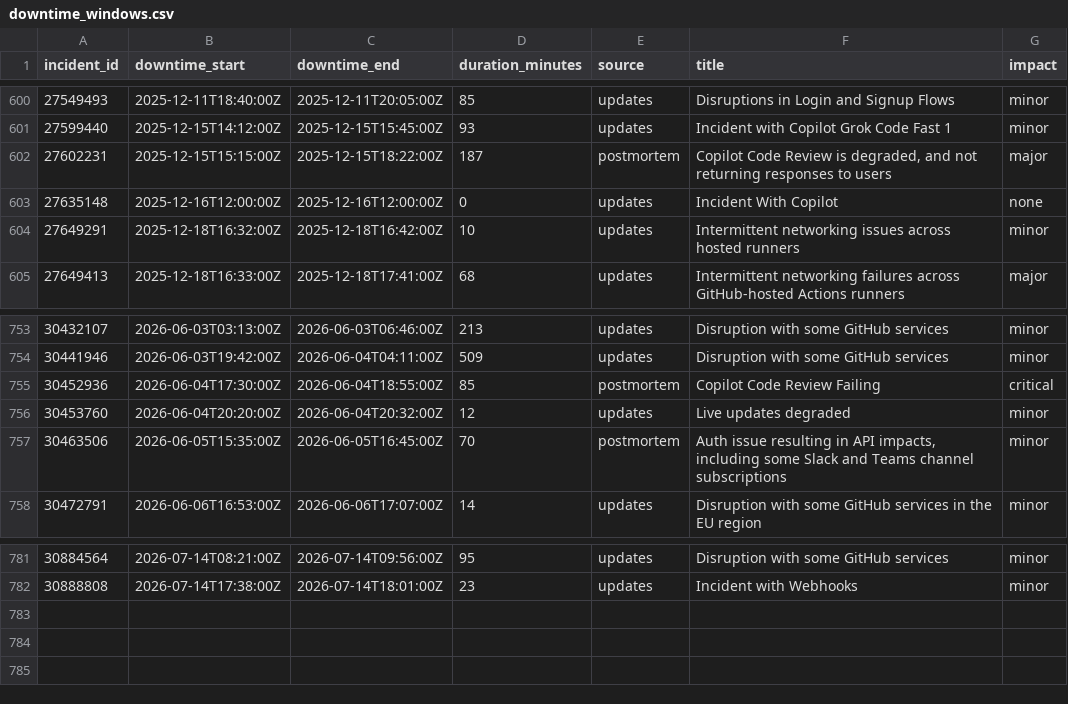
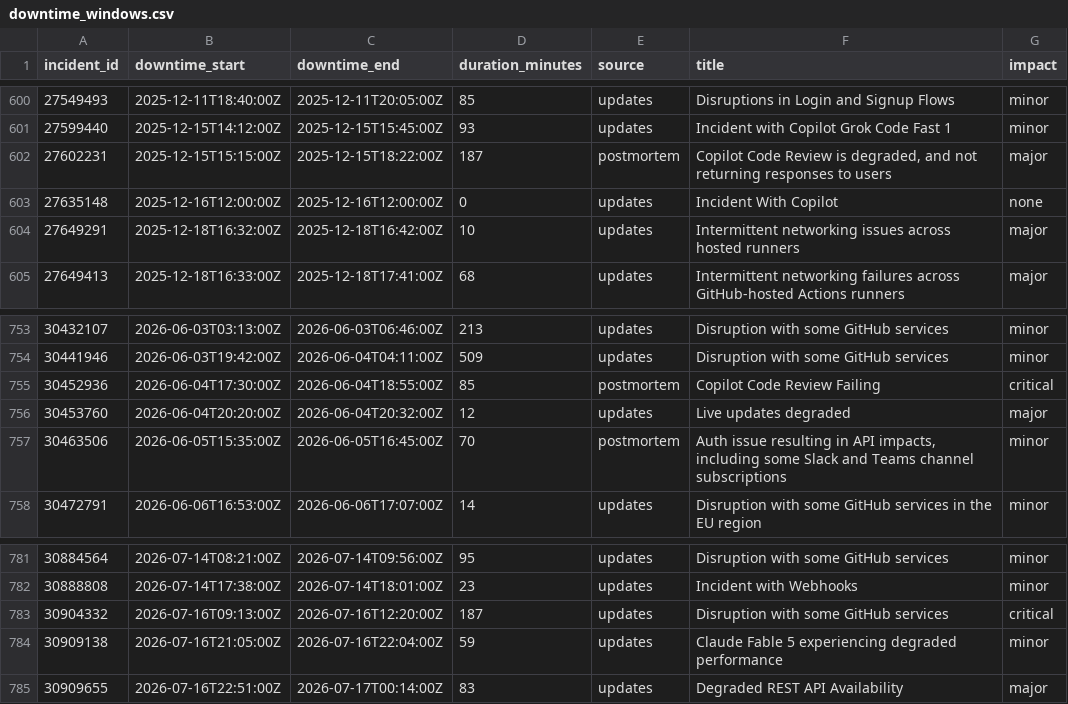
Before and after one commit to mrshu/github-statuses, a CSV file: parsed/downtime_windows.csv, drawn as a sheet; only a part is shown, gaps mark what is left out.

```diff
--- a/parsed/downtime_windows.csv
+++ b/parsed/downtime_windows.csv
@@ -603,3 +603,3 @@ incident_id,downtime_start,downtime_end,duration_minutes,source,title,impact
 27635148,2025-12-16T12:00:00Z,2025-12-16T12:00:00Z,0,updates,Incident With Copilot,none
-27649291,2025-12-18T16:32:00Z,2025-12-18T16:42:00Z,10,updates,Intermittent networking issues across hosted runners,minor
+27649291,2025-12-18T16:32:00Z,2025-12-18T16:42:00Z,10,updates,Intermittent networking issues across hosted runners,major
 27649413,2025-12-18T16:33:00Z,2025-12-18T17:41:00Z,68,updates,Intermittent networking failures across GitHub-hosted Actions runners,major
@@ -755,3 +755,3 @@ incident_id,downtime_start,downtime_end,duration_minutes,source,title,impact
 30452936,2026-06-04T17:30:00Z,2026-06-04T18:55:00Z,85,postmortem,Copilot Code Review Failing,critical
-30453760,2026-06-04T20:20:00Z,2026-06-04T20:32:00Z,12,updates,Live updates degraded,minor
+30453760,2026-06-04T20:20:00Z,2026-06-04T20:32:00Z,12,updates,Live updates degraded,major
 30463506,2026-06-05T15:35:00Z,2026-06-05T16:45:00Z,70,postmortem,"Auth issue resulting in API impacts, including some Slack and Teams channel subscriptions",minor
@@ -782 +782,4 @@ incident_id,downtime_start,downtime_end,duration_minutes,source,title,impact
 30888808,2026-07-14T17:38:00Z,2026-07-14T18:01:00Z,23,updates,Incident with Webhooks,minor
+30904332,2026-07-16T09:13:00Z,2026-07-16T12:20:00Z,187,updates,Disruption with some GitHub services,critical
+30909138,2026-07-16T21:05:00Z,2026-07-16T22:04:00Z,59,updates,Claude Fable 5 experiencing degraded performance,minor
+30909655,2026-07-16T22:51:00Z,2026-07-17T00:14:00Z,83,updates,Degraded REST API Availability,major
```
Also changed, not shown: parsed/segments.csv, 1 other file.
